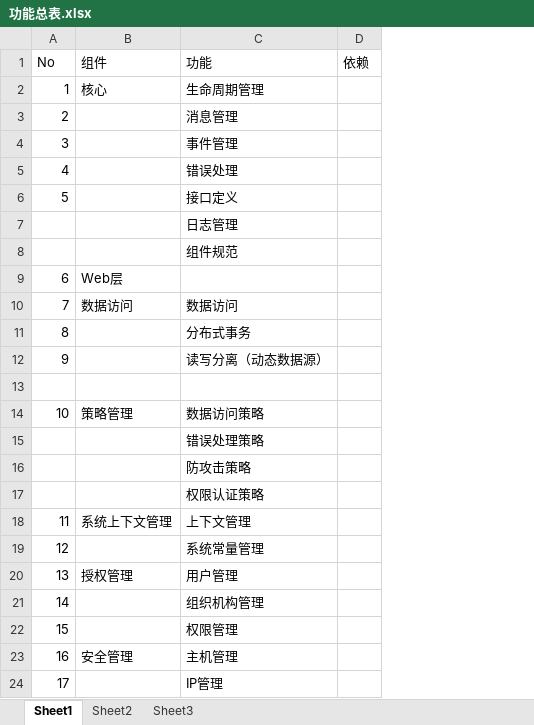
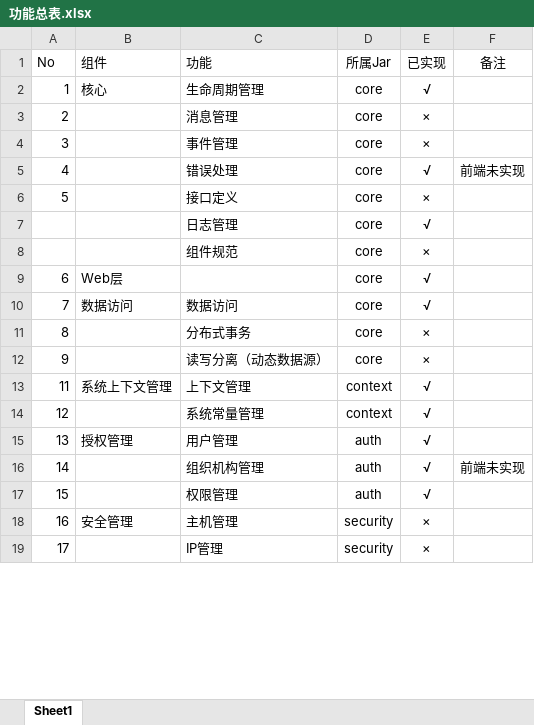
Before and after one commit to lz84/bachelor-design, an Excel workbook: 01.需求&设计/功能总表.xlsx, sheet Sheet1, drawn as a sheet; only a part is shown; values as stored, in another font and other column widths than the file's, no borders; removed rows and columns are numbered as before the commit, all else as after; the diff names each change by its address in the sheet, - before the commit and + after, or states it on an @@ line.

```diff
--- a/01.需求&设计/功能总表.xlsx (sheet Sheet1)
+++ b/01.需求&设计/功能总表.xlsx (sheet Sheet1)
-sheet tab: Sheet2
-sheet tab: Sheet3
-column D (依赖), empty
+column D (所属Jar), rows 2-19: core | core | core | core | core | core | core | core | core | core | core | context | context | auth | auth | auth | security | security
+column E (已实现), rows 2-19: √ | × | × | √ | × | √ | × | √ | √ | × | × | √ | √ | √ | √ | √ | × | ×
+column F (备注), rows 5-16: 前端未实现 |  |  |  |  |  |  |  |  |  |  | 前端未实现
-row 13: (empty)
-row 14: 10 | 策略管理 | 数据访问策略
-row 15:  |  | 错误处理策略
-row 16:  |  | 防攻击策略
-row 17:  |  | 权限认证策略
```
